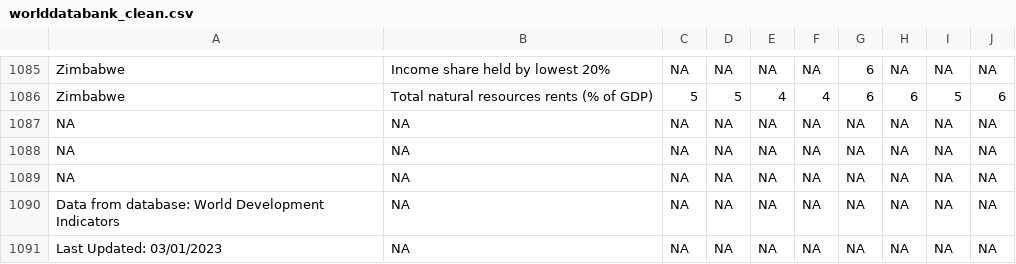
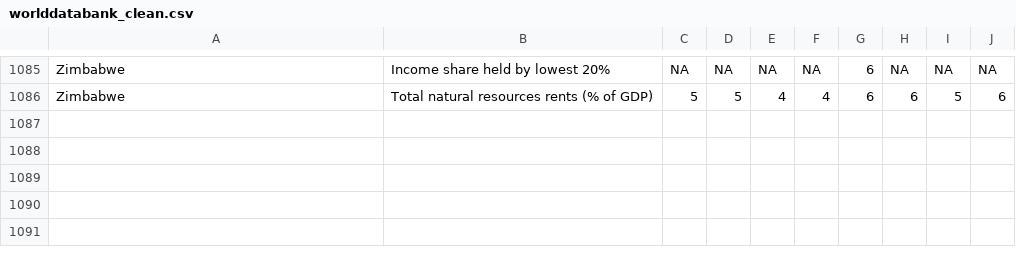
Before and after one commit to jaco4873/examining-global-democracy, a CSV file: data/worlddatabank_clean.csv, drawn as a sheet; only a part is shown, gaps mark what is left out; the diff names each change by its address in the sheet, - before the commit and + after, or states it on an @@ line.

Commit message:
Small Correction To WDB

```diff
--- a/data/worlddatabank_clean.csv
+++ b/data/worlddatabank_clean.csv
-row 1087: NA | NA | NA | NA | NA | NA | NA | NA | NA | NA
-row 1088: NA | NA | NA | NA | NA | NA | NA | NA | NA | NA
-row 1089: NA | NA | NA | NA | NA | NA | NA | NA | NA | NA
-row 1090: Data from database: World Development Indicators | NA | NA | NA | NA | NA | NA | NA | NA | NA
-row 1091: Last Updated: 03/01/2023 | NA | NA | NA | NA | NA | NA | NA | NA | NA
```
